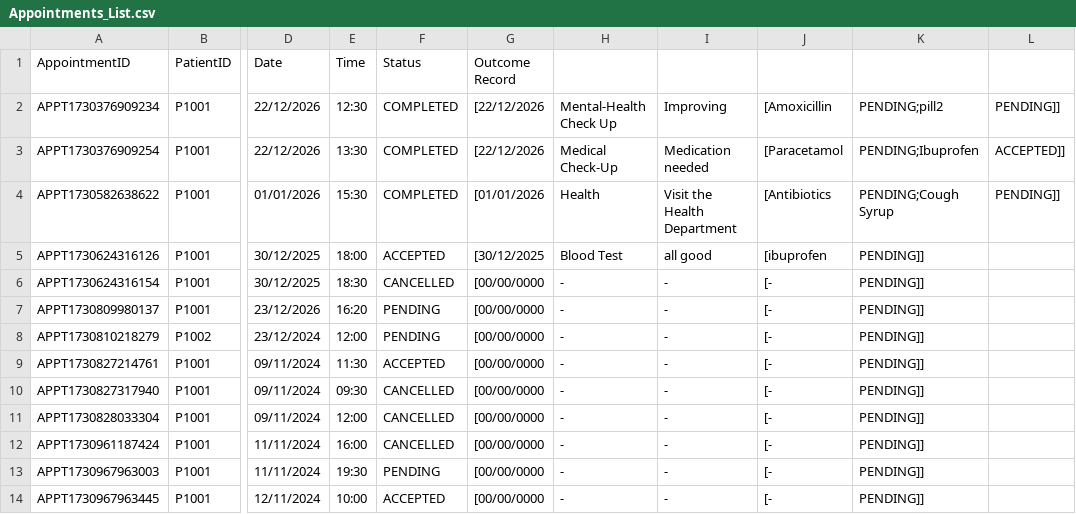
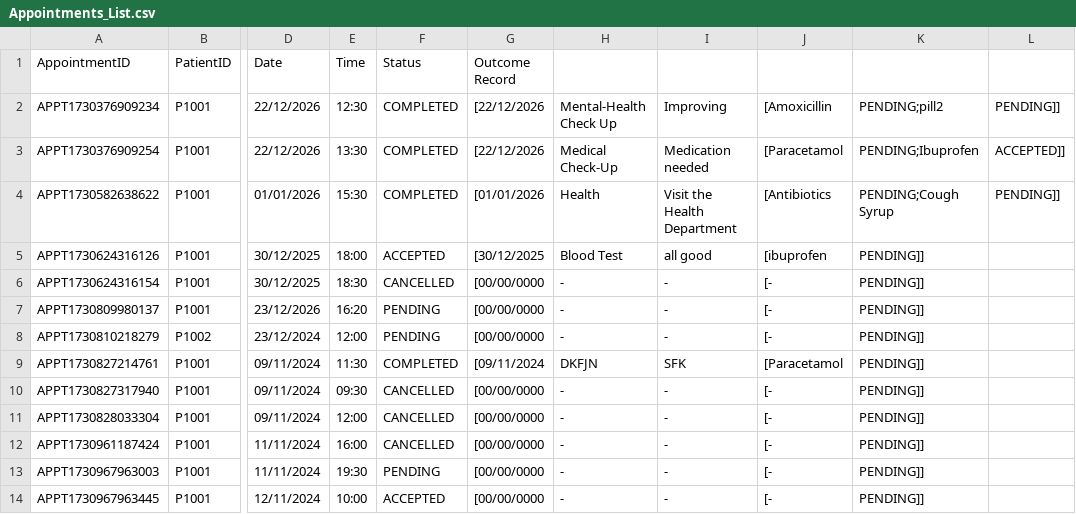
Before and after one commit to Dashini16/Hospital-Management-System-HMS-, a CSV file: hms/src/data/Appointments_List.csv, drawn as a sheet; only a part is shown, gaps mark what is left out; the diff names each change by its address in the sheet, - before the commit and + after, or states it on an @@ line.

```diff
--- a/hms/src/data/Appointments_List.csv
+++ b/hms/src/data/Appointments_List.csv
-F9 (Status): ACCEPTED
+F9 (Status): COMPLETED
-G9 (Outcome Record): [00/00/0000
+G9 (Outcome Record): [09/11/2024
-H9: -
+H9: DKFJN
-I9: -
+I9: SFK
-J9: [-
+J9: [Paracetamol
```
Also changed, not shown: hms/src/data/Medical_Records.csv, 9 other files.
